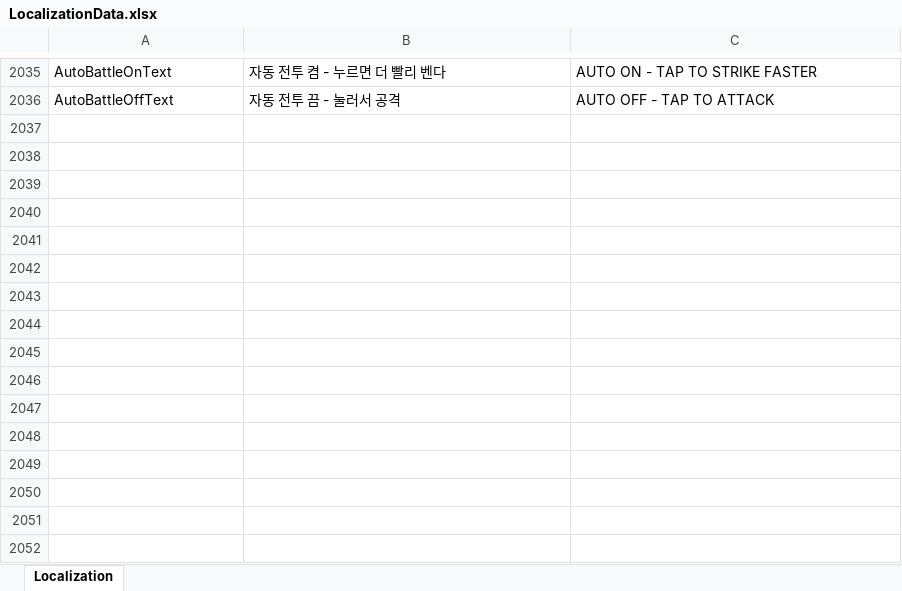
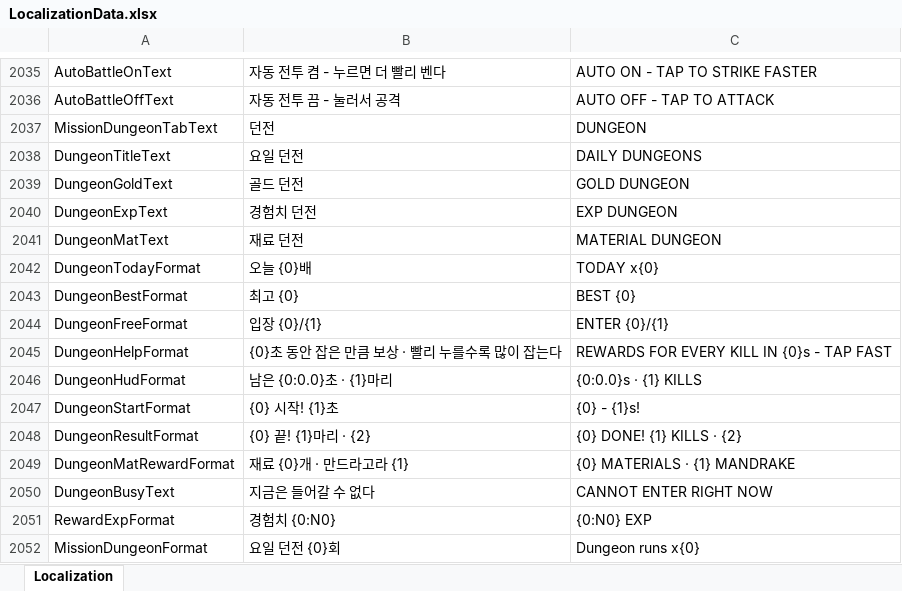
Before and after one commit to DoubleSmiths/RE001, an Excel workbook: Assets/@Resources/Data/Excel/LocalizationData.xlsx, sheet Localization, drawn as a sheet; only a part is shown, gaps mark what is left out; values as stored, in another font and other column widths than the file's, no borders; the diff names each change by its address in the sheet, - before the commit and + after, or states it on an @@ line.

```diff
--- a/Assets/@Resources/Data/Excel/LocalizationData.xlsx (sheet Localization)
+++ b/Assets/@Resources/Data/Excel/LocalizationData.xlsx (sheet Localization)
+row 2037: MissionDungeonTabText | 던전 | DUNGEON
+row 2038: DungeonTitleText | 요일 던전 | DAILY DUNGEONS
+row 2039: DungeonGoldText | 골드 던전 | GOLD DUNGEON
+row 2040: DungeonExpText | 경험치 던전 | EXP DUNGEON
+row 2041: DungeonMatText | 재료 던전 | MATERIAL DUNGEON
+row 2042: DungeonTodayFormat | 오늘 {0}배 | TODAY x{0}
+row 2043: DungeonBestFormat | 최고 {0} | BEST {0}
+row 2044: DungeonFreeFormat | 입장 {0}/{1} | ENTER {0}/{1}
+row 2045: DungeonHelpFormat | {0}초 동안 잡은 만큼 보상 · 빨리 누를수록 많이 잡는다 | REWARDS FOR EVERY KILL IN {0}s - TAP FAST
+row 2046: DungeonHudFormat | 남은 {0:0.0}초 · {1}마리 | {0:0.0}s · {1} KILLS
+row 2047: DungeonStartFormat | {0} 시작! {1}초 | {0} - {1}s!
+row 2048: DungeonResultFormat | {0} 끝! {1}마리 · {2} | {0} DONE! {1} KILLS · {2}
+row 2049: DungeonMatRewardFormat | 재료 {0}개 · 만드라고라 {1} | {0} MATERIALS · {1} MANDRAKE
+row 2050: DungeonBusyText | 지금은 들어갈 수 없다 | CANNOT ENTER RIGHT NOW
+row 2051: RewardExpFormat | 경험치 {0:N0} | {0:N0} EXP
+row 2052: MissionDungeonFormat | 요일 던전 {0}회 | Dungeon runs x{0}
```
Also changed, not shown: Assets/@Resources/Data/Excel/BalanceConfig.xlsx, Assets/@Resources/Data/Excel/MissionData.xlsx, 23 other files.
